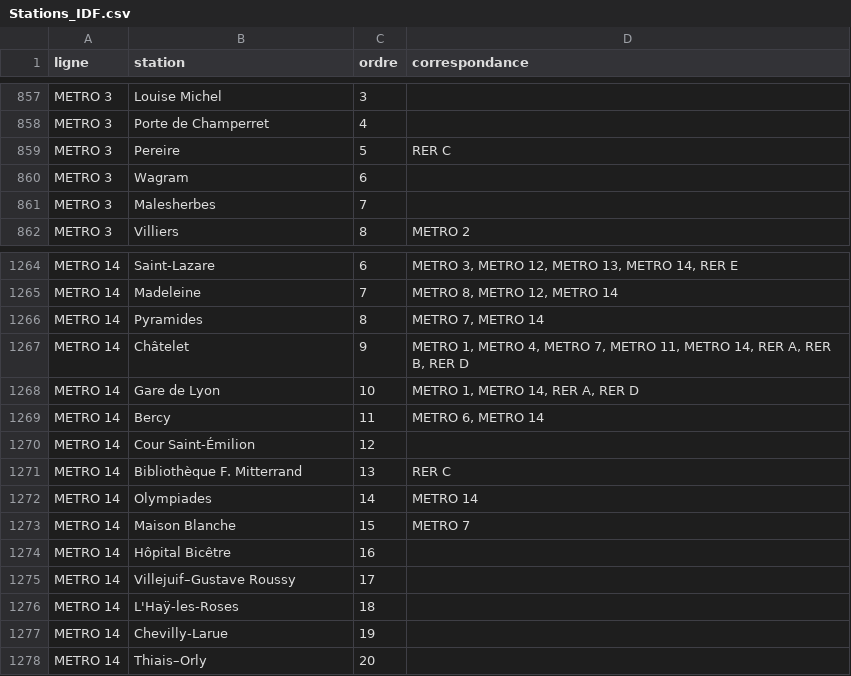
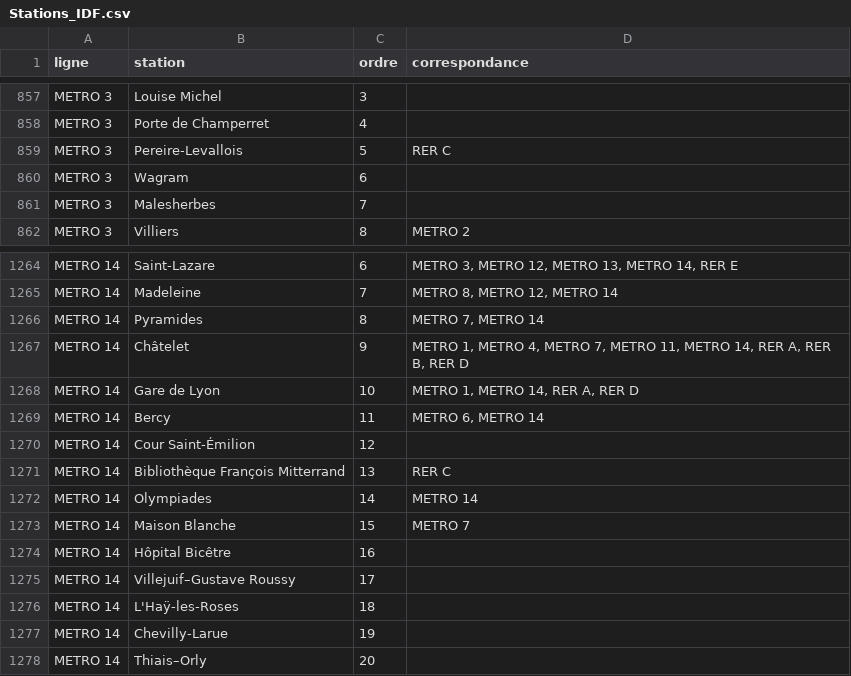
Before and after one commit to Adelllllllll/BLOB-IA, a CSV file: data/Stations_IDF.csv, drawn as a sheet; only a part is shown, gaps mark what is left out.

```diff
--- a/data/Stations_IDF.csv
+++ b/data/Stations_IDF.csv
@@ -858,3 +858,3 @@ METRO 3,Louise Michel,3,
 METRO 3,Porte de Champerret,4,
-METRO 3,Pereire,5,RER C
+METRO 3,Pereire-Levallois,5,RER C
 METRO 3,Wagram,6,
@@ -1270,3 +1270,3 @@ METRO 14,Bercy,11,"METRO 6, METRO 14"
 METRO 14,Cour Saint-Émilion,12,
-METRO 14,Bibliothèque F. Mitterrand,13,RER C
+METRO 14,Bibliothèque François Mitterrand,13,RER C
 METRO 14,Olympiades,14,METRO 14
```
Also changed, not shown: data/Stations_IDF_aligned.csv, data/Stations_IDF_aligned_affluence.csv, 6 other files.
